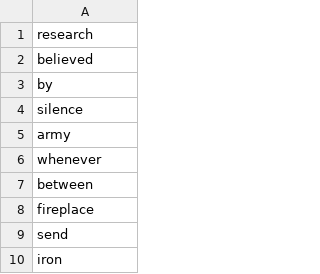
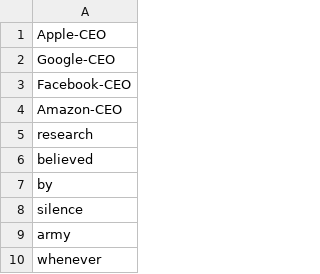
Before and after one commit to scalableinternetservicesarchive/SupremePotato, a CSV file: tsung/userlist.csv, drawn as a sheet; only a part is shown; the shorter side is filled out with more unchanged rows; the diff covers the shown part only.

```diff
--- a/tsung/userlist.csv
+++ b/tsung/userlist.csv
@@ -1 +1,5 @@
+Apple-CEO
+Google-CEO
+Facebook-CEO
+Amazon-CEO
 research
```
Also changed, not shown: 64 removed rows elsewhere in this file, 1 other file.
